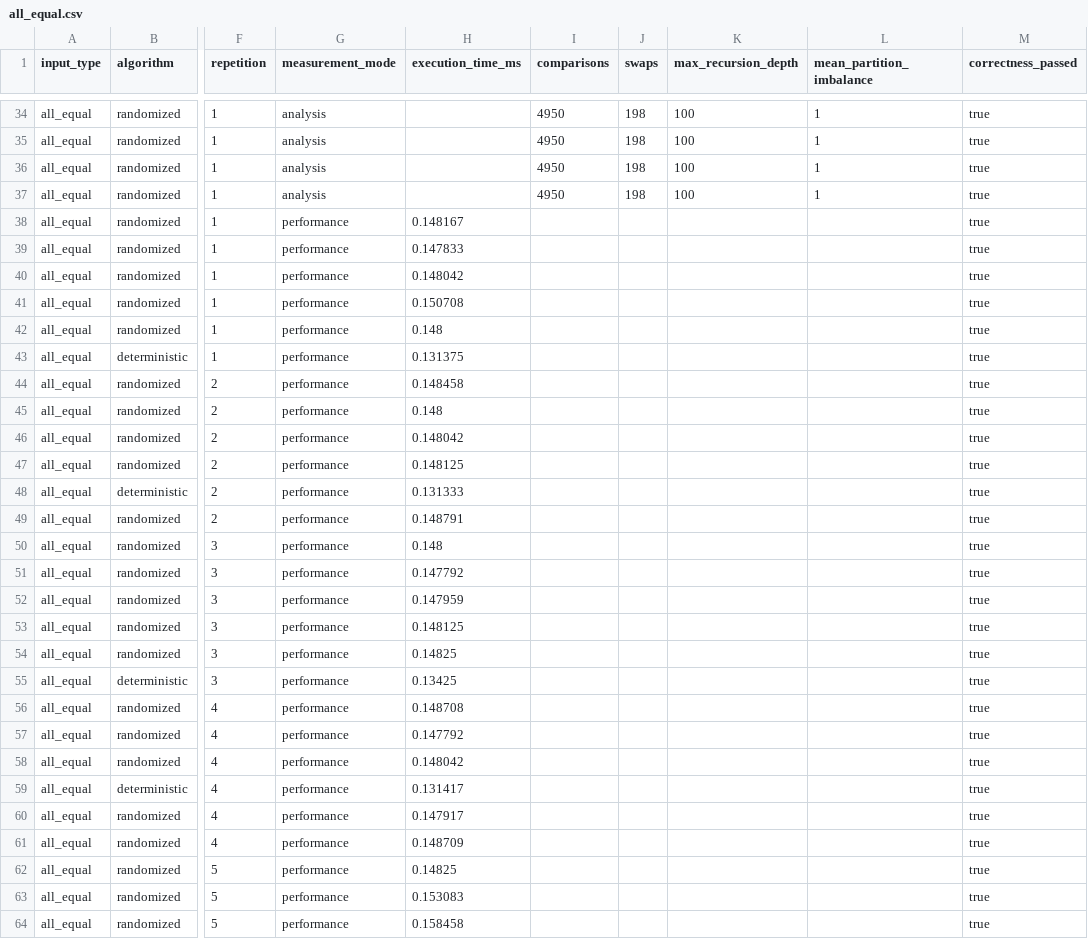
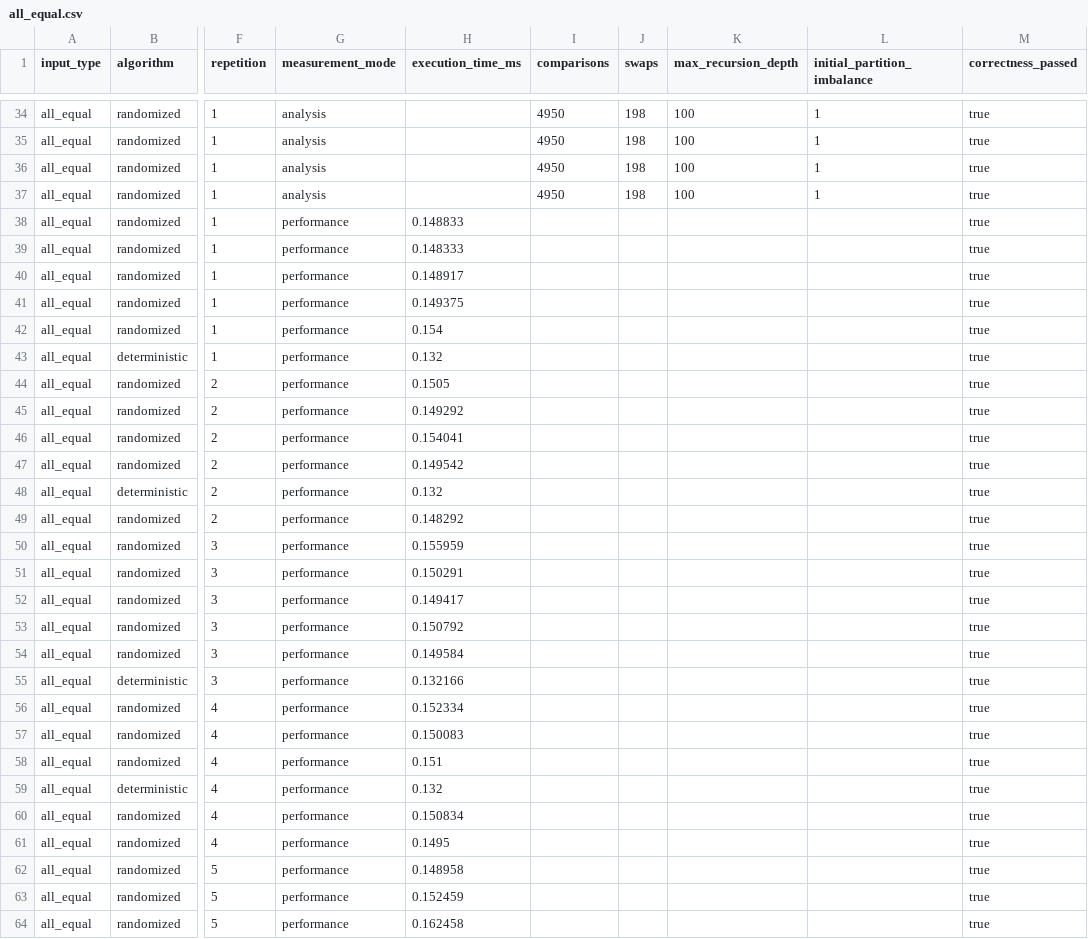
Before and after one commit to Hein-Htet-Aung08/AdvAlgoA2, a CSV file: reportResults/all_equal.csv, drawn as a sheet; only a part is shown, gaps mark what is left out; the diff covers the shown part only; the diff names each change by its address in the sheet, - before the commit and + after, or states it on an @@ line.

```diff
--- a/reportResults/all_equal.csv
+++ b/reportResults/all_equal.csv
-L1: mean_partition_imbalance
+L1: initial_partition_imbalance
-H38 (execution_time_ms): 0.148167
+H38 (execution_time_ms): 0.148833
-H39 (execution_time_ms): 0.147833
+H39 (execution_time_ms): 0.148333
-H40 (execution_time_ms): 0.148042
+H40 (execution_time_ms): 0.148917
-H41 (execution_time_ms): 0.150708
+H41 (execution_time_ms): 0.149375
-H42 (execution_time_ms): 0.148
+H42 (execution_time_ms): 0.154
-H43 (execution_time_ms): 0.131375
+H43 (execution_time_ms): 0.132
-H44 (execution_time_ms): 0.148458
+H44 (execution_time_ms): 0.1505
-H45 (execution_time_ms): 0.148
+H45 (execution_time_ms): 0.149292
-H46 (execution_time_ms): 0.148042
+H46 (execution_time_ms): 0.154041
-H47 (execution_time_ms): 0.148125
+H47 (execution_time_ms): 0.149542
-H48 (execution_time_ms): 0.131333
+H48 (execution_time_ms): 0.132
-H49 (execution_time_ms): 0.148791
+H49 (execution_time_ms): 0.148292
-H50 (execution_time_ms): 0.148
+H50 (execution_time_ms): 0.155959
-H51 (execution_time_ms): 0.147792
+H51 (execution_time_ms): 0.150291
-H52 (execution_time_ms): 0.147959
+H52 (execution_time_ms): 0.149417
-H53 (execution_time_ms): 0.148125
+H53 (execution_time_ms): 0.150792
-H54 (execution_time_ms): 0.14825
+H54 (execution_time_ms): 0.149584
-H55 (execution_time_ms): 0.13425
+H55 (execution_time_ms): 0.132166
-H56 (execution_time_ms): 0.148708
+H56 (execution_time_ms): 0.152334
-H57 (execution_time_ms): 0.147792
+H57 (execution_time_ms): 0.150083
-H58 (execution_time_ms): 0.148042
+H58 (execution_time_ms): 0.151
-H59 (execution_time_ms): 0.131417
+H59 (execution_time_ms): 0.132
-H60 (execution_time_ms): 0.147917
+H60 (execution_time_ms): 0.150834
-H61 (execution_time_ms): 0.148709
+H61 (execution_time_ms): 0.1495
-H62 (execution_time_ms): 0.14825
+H62 (execution_time_ms): 0.148958
-H63 (execution_time_ms): 0.153083
+H63 (execution_time_ms): 0.152459
-H64 (execution_time_ms): 0.158458
+H64 (execution_time_ms): 0.162458
```
Also changed, not shown: 122 edited cells elsewhere in this file, reportResults/dashboard.csv, reportResults/many_duplicates.csv, 4 other files.
